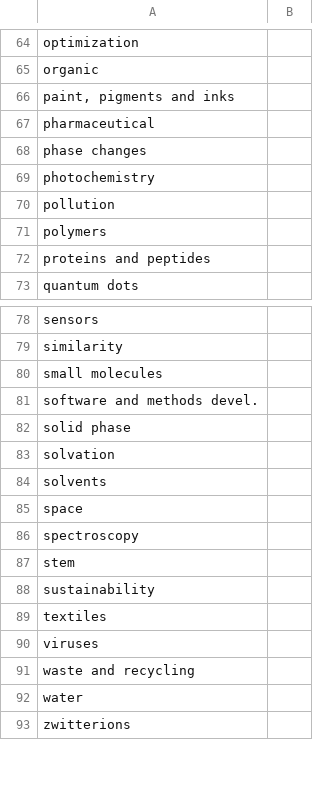
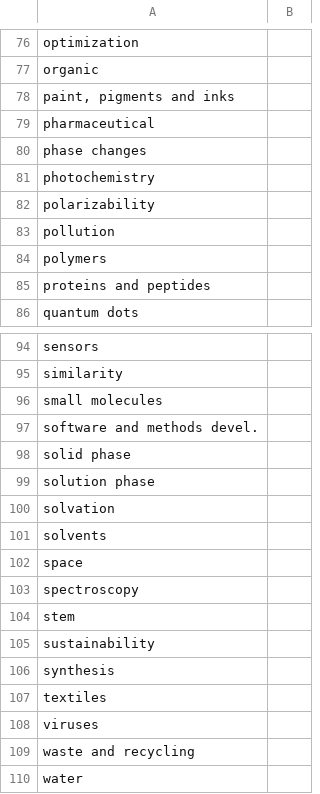
Before and after one commit to karlkirschner/PyPeerReview, a CSV file: taxonomy.csv, drawn as a sheet; only a part is shown, gaps mark what is left out; the shorter side is filled out with more unchanged rows; the diff covers the shown part only.

```diff
--- a/taxonomy.csv
+++ b/taxonomy.csv
@@ -69,2 +81,3 @@ phase changes;
 photochemistry;
+polarizability;
 pollution;
@@ -82,2 +98,3 @@ software and methods devel.;
 solid phase;
+solution phase;
 solvation;
@@ -88,2 +105,3 @@ stem;
 sustainability;
+synthesis;
 textiles;
```
Also changed, not shown: 12 added rows, 3 moved rows and 10 edited cells elsewhere in this file, 1 other file.
